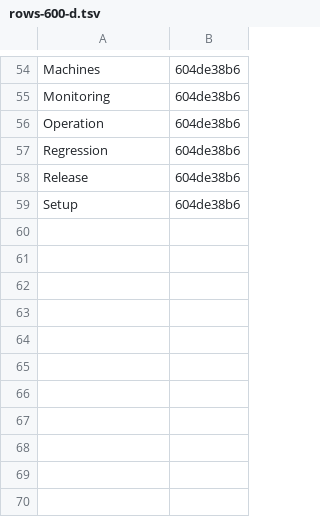
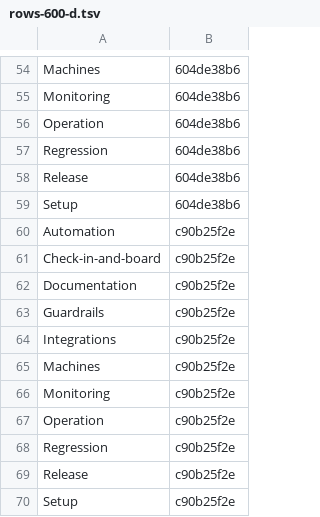
Before and after one commit to Charlie-org146/agent-workflow-template, a TSV file: .loop/kept/rows-600-d.tsv, drawn as a sheet; only a part is shown, gaps mark what is left out; the diff names each change by its address in the sheet, - before the commit and + after, or states it on an @@ line.

Commit message:
Kept: rows-600-d

```diff
--- a/.loop/kept/rows-600-d.tsv
+++ b/.loop/kept/rows-600-d.tsv
+row 60: Automation | c90b25f2e
+row 61: Check-in-and-board | c90b25f2e
+row 62: Documentation | c90b25f2e
+row 63: Guardrails | c90b25f2e
+row 64: Integrations | c90b25f2e
+row 65: Machines | c90b25f2e
+row 66: Monitoring | c90b25f2e
+row 67: Operation | c90b25f2e
+row 68: Regression | c90b25f2e
+row 69: Release | c90b25f2e
+row 70: Setup | c90b25f2e
```
